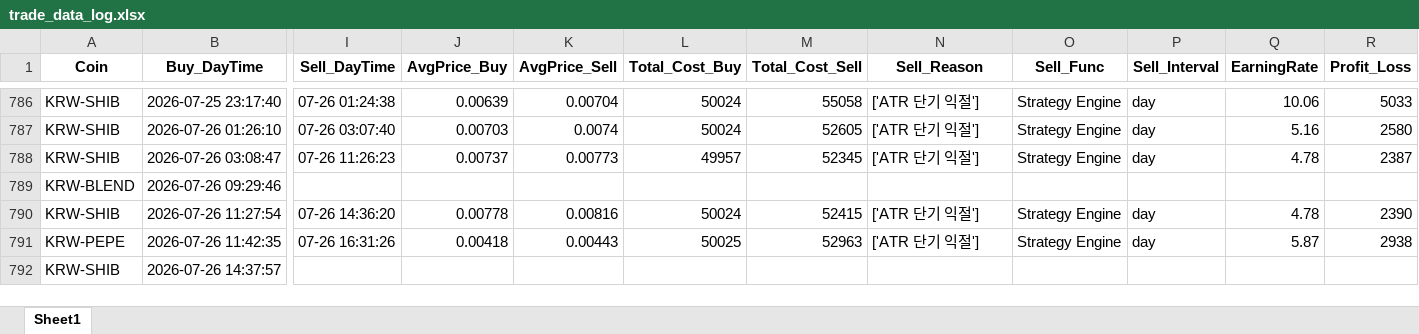
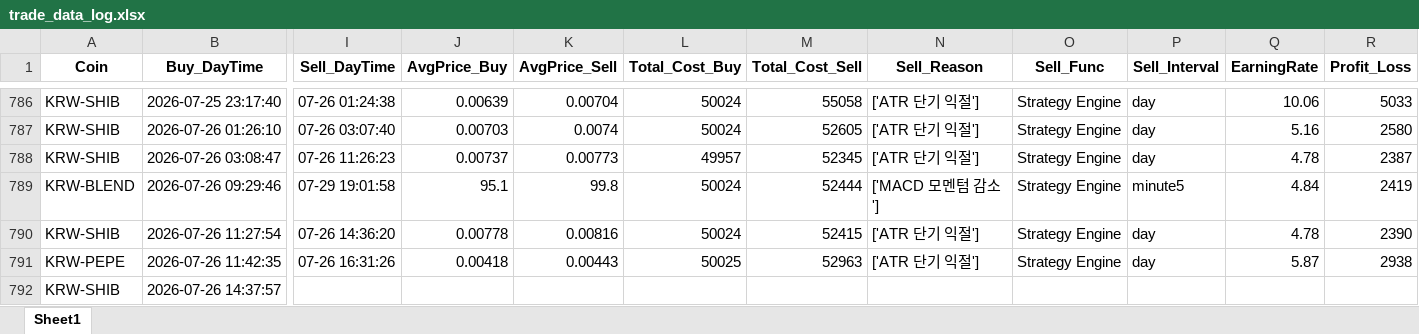
Before and after one commit to koala0111/koala0111.github.io, an Excel workbook: data/trade_data_log.xlsx, sheet Sheet1, drawn as a sheet; only a part is shown, gaps mark what is left out; values as stored, in another font and other column widths than the file's, no borders; the diff names each change by its address in the sheet, - before the commit and + after, or states it on an @@ line.

Commit message:
Update data/trade_data_log.xlsx (2026-07-29 19:02:02 KST) [skip ci]

```diff
--- a/data/trade_data_log.xlsx (sheet Sheet1)
+++ b/data/trade_data_log.xlsx (sheet Sheet1)
-I789 (Sell_DayTime): (empty)
+I789 (Sell_DayTime): 07-29 19:01:58
-J789 (AvgPrice_Buy): (empty)
+J789 (AvgPrice_Buy): 95.1
-K789 (AvgPrice_Sell): (empty)
+K789 (AvgPrice_Sell): 99.8
-L789 (Total_Cost_Buy): (empty)
+L789 (Total_Cost_Buy): 50024
-M789 (Total_Cost_Sell): (empty)
+M789 (Total_Cost_Sell): 52444
-N789 (Sell_Reason): (empty)
+N789 (Sell_Reason): ['MACD 모멘텀 감소']
-O789 (Sell_Func): (empty)
+O789 (Sell_Func): Strategy Engine
-P789 (Sell_Interval): (empty)
+P789 (Sell_Interval): minute5
-Q789 (EarningRate): (empty)
+Q789 (EarningRate): 4.84
-R789 (Profit_Loss): (empty)
+R789 (Profit_Loss): 2419
```
